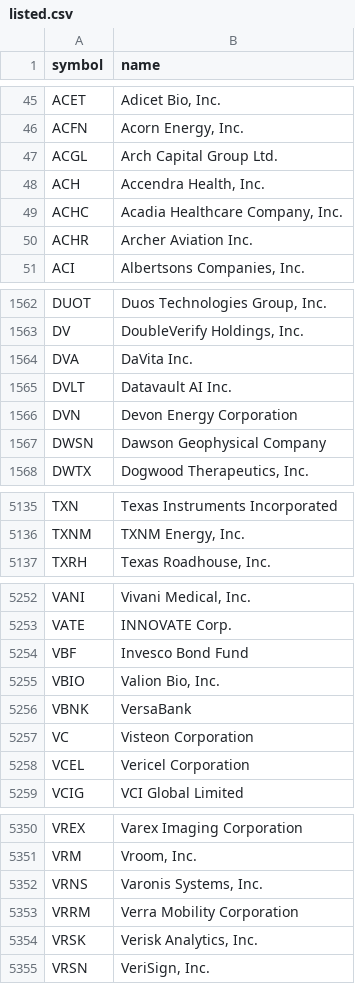
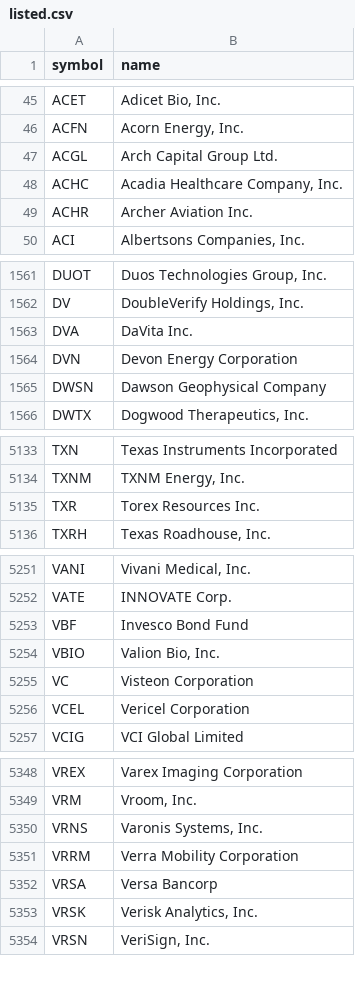
Before and after one commit to danreed001-droid/NIBII, a CSV file: data/listed.csv, drawn as a sheet; only a part is shown, gaps mark what is left out; removed rows and columns are numbered as before the commit, all else as after; the diff covers the shown part only; the diff names each change by its address in the sheet, - before the commit and + after, or states it on an @@ line.

```diff
--- a/data/listed.csv
+++ b/data/listed.csv
-row 48: ACH | Accendra Health, Inc.
-row 1565: DVLT | Datavault AI Inc.
+row 5135: TXR | Torex Resources Inc.
-row 5256: VBNK | VersaBank
+row 5352: VRSA | Versa Bancorp
```
Also changed, not shown: 1 edited cell elsewhere in this file, data/industries_all.csv, 13 other files.
